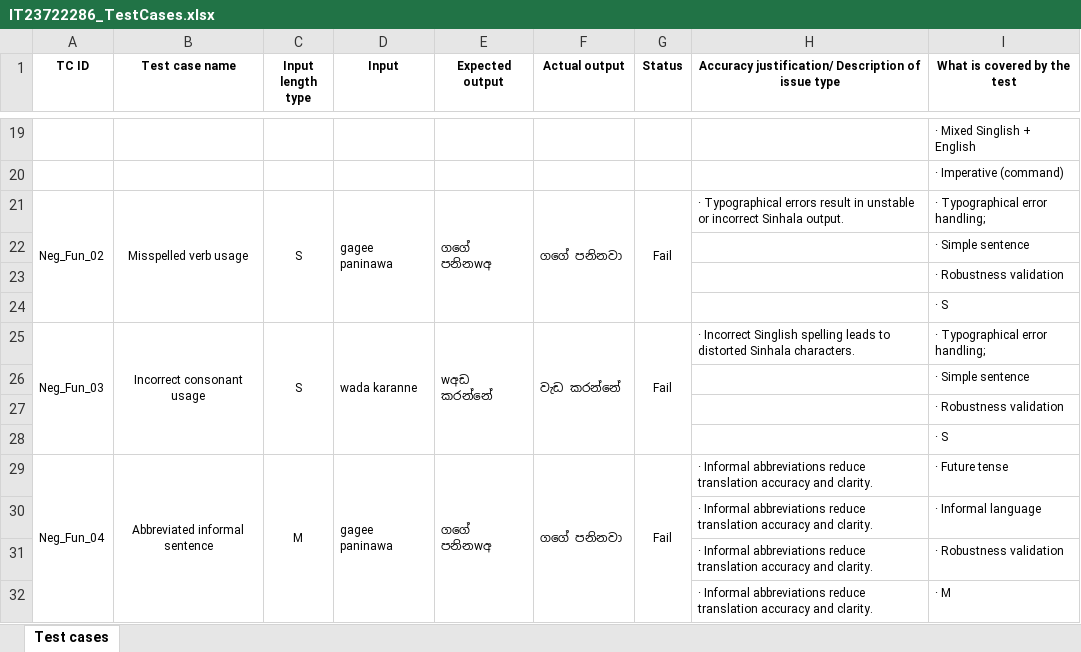
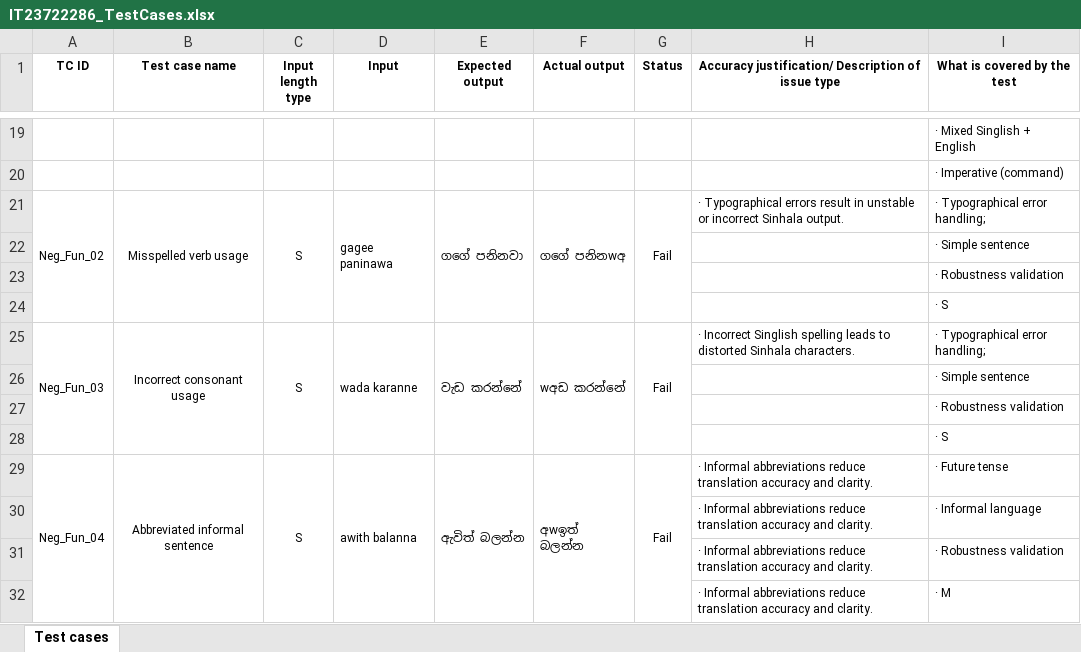
Before and after one commit to AkinduGunasekara/singlish-to-sinhala-playwright-it23722286, an Excel workbook: IT23722286_TestCases.xlsx, sheet Test cases, drawn as a sheet; only a part is shown, gaps mark what is left out; values as stored, in another font and other column widths than the file's, no borders; the diff covers the shown part only; the diff names each change by its address in the sheet, - before the commit and + after, or states it on an @@ line.

Commit message:
Add Playwright test cases for Singlish to Sinhala translator

```diff
--- a/IT23722286_TestCases.xlsx (sheet Test cases)
+++ b/IT23722286_TestCases.xlsx (sheet Test cases)
-E21 (Expected output): ගගේ පනිනwඅ
+E21 (Expected output): ගගේ පනිනවා
-F21 (Actual output): ගගේ පනිනවා
+F21 (Actual output): ගගේ පනිනwඅ
-E25 (Expected output): wඅඩ කරන්නේ
+E25 (Expected output): වැඩ කරන්නේ
-F25 (Actual output): වැඩ කරන්නේ
+F25 (Actual output): wඅඩ කරන්නේ
-C29 (Input length type): M
+C29 (Input length type): S
-D29 (Input): gagee paninawa
+D29 (Input): awith balanna
-E29 (Expected output): ගගේ පනිනwඅ
+E29 (Expected output): ඇවිත් බලන්න
-F29 (Actual output): ගගේ පනිනවා
+F29 (Actual output): අwඉත් බලන්න
```
Also changed, not shown: 16 added rows, 13 edited cells and merged cells elsewhere in this sheet, 1 other file.
